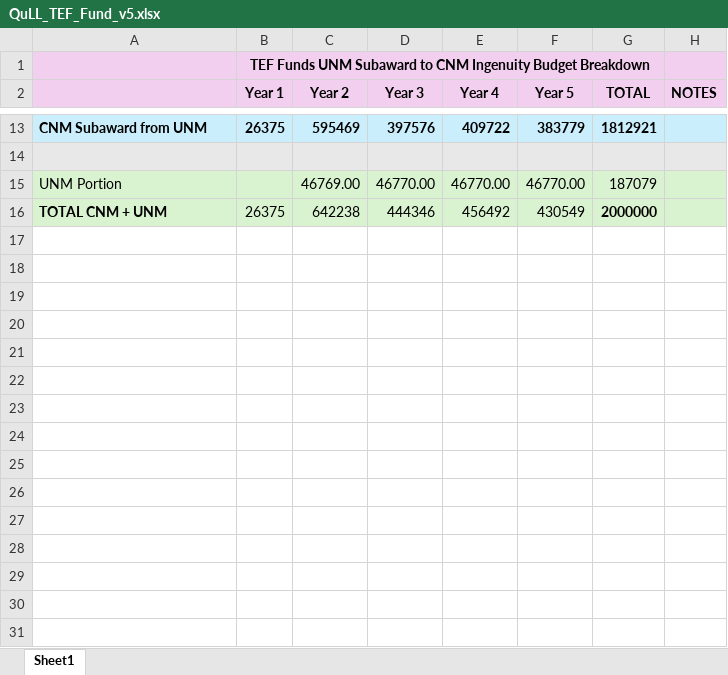
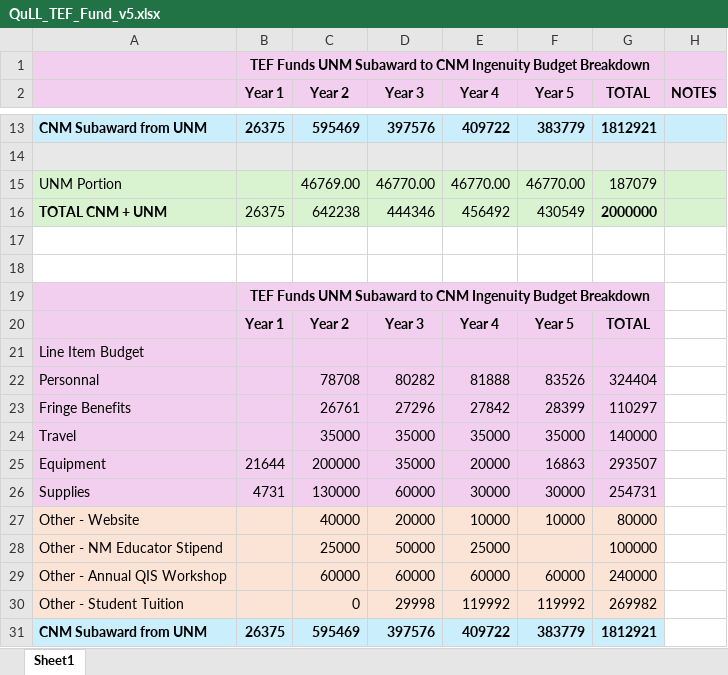
Before and after one commit to brashap/Quantum, an Excel workbook: TEF/QuLL_TEF_Fund_v5.xlsx, sheet Sheet1, drawn as a sheet; only a part is shown, gaps mark what is left out; values as stored, in another font and other column widths than the file's, no borders; the diff names each change by its address in the sheet, - before the commit and + after, or states it on an @@ line.

```diff
--- a/TEF/QuLL_TEF_Fund_v5.xlsx (sheet Sheet1)
+++ b/TEF/QuLL_TEF_Fund_v5.xlsx (sheet Sheet1)
+row 17: (empty)
+row 18: (empty)
+row 19:  | TEF Funds UNM Subaward to CNM Ingenuity Budget Breakdown
+row 20:  | Year 1 | Year 2 | Year 3 | Year 4 | Year 5 | TOTAL
+row 21: Line Item Budget
+row 22: Personnal |  | 78708 | 80282 | 81888 | 83526 | 324404
+row 23: Fringe Benefits |  | 26761 | 27296 | 27842 | 28399 | 110297
+row 24: Travel |  | 35000 | 35000 | 35000 | 35000 | 140000
+row 25: Equipment | 21644 | 200000 | 35000 | 20000 | 16863 | 293507
+row 26: Supplies | 4731 | 130000 | 60000 | 30000 | 30000 | 254731
+row 27: Other - Website |  | 40000 | 20000 | 10000 | 10000 | 80000
+row 28: Other - NM Educator Stipend |  | 25000 | 50000 | 25000 |  | 100000
+row 29: Other - Annual QIS Workshop |  | 60000 | 60000 | 60000 | 60000 | 240000
+row 30: Other - Student Tuition |  | 0 | 29998 | 119992 | 119992 | 269982
+row 31: CNM Subaward from UNM | 26375 | 595469 | 397576 | 409722 | 383779 | 1812921
```
Also changed, not shown: 19 other files.
